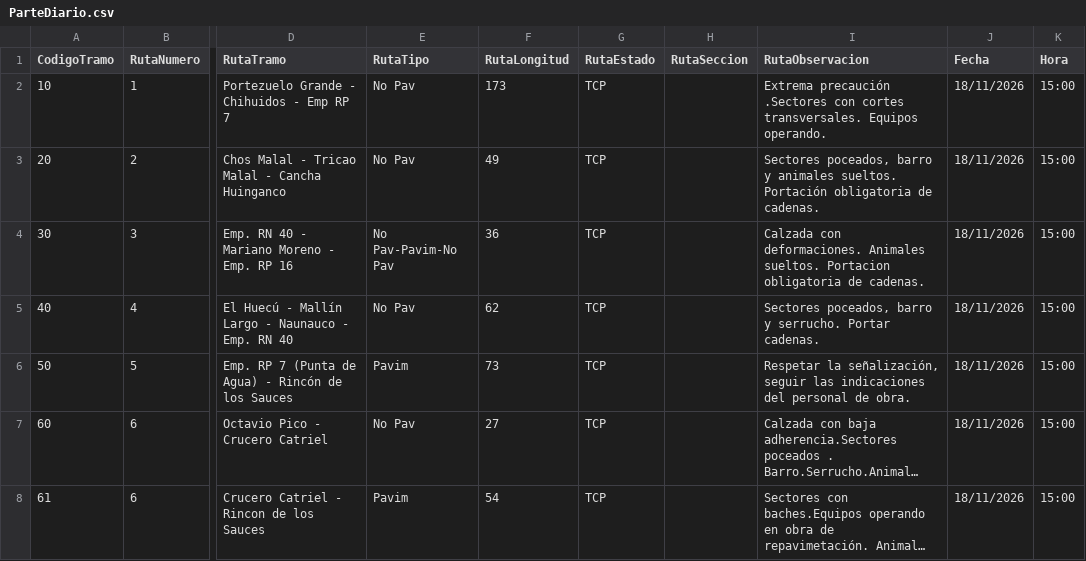
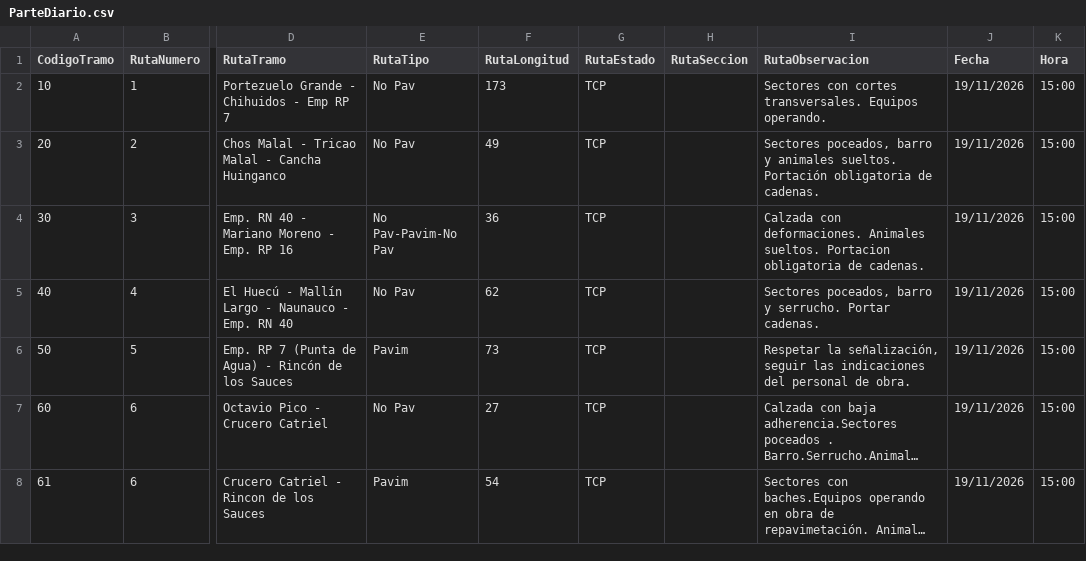
Before and after one commit to gustavocalquin/monitor_rutas_neuquen, a CSV file: cache/ParteDiario.csv, drawn as a sheet; only a part is shown, gaps mark what is left out; long unchanged cells end in …; the diff covers the shown part only; the diff names each change by its address in the sheet, - before the commit and + after, or states it on an @@ line.

```diff
--- a/cache/ParteDiario.csv
+++ b/cache/ParteDiario.csv
-I2 (RutaObservacion): Extrema precaución .Sectores con cortes…
+I2 (RutaObservacion): Sectores con cortes…
-J2:J8 (Fecha): 18/11/2026
+J2:J8 (Fecha): 19/11/2026
```
Also changed, not shown: 1 added row and 105 edited cells elsewhere in this file.
